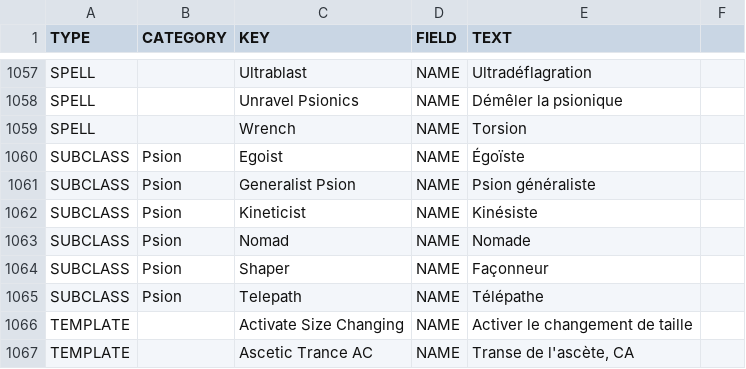
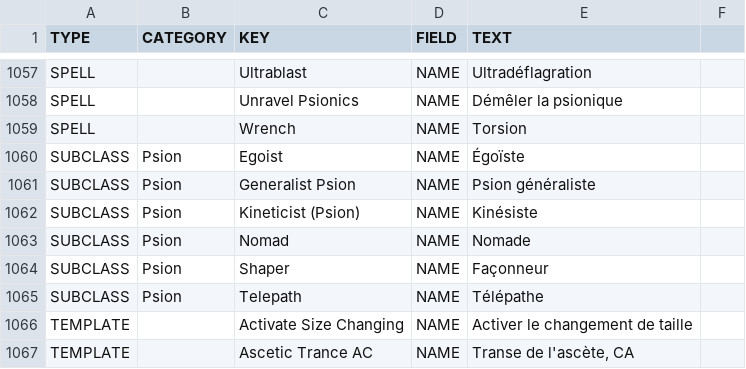
Before and after one commit to SebQuenet/pcgen, a TSV file: data/pathfinder/dreamscarred_press/psionics_unleashed/psionics_unleashed.fr.tsv, drawn as a sheet; only a part is shown, gaps mark what is left out.

```diff
--- a/data/pathfinder/dreamscarred_press/psionics_unleashed/psionics_unleashed.fr.tsv
+++ b/data/pathfinder/dreamscarred_press/psionics_unleashed/psionics_unleashed.fr.tsv
@@ -1061,3 +1061,3 @@ SUBCLASS	Psion	Egoist	NAME	Égoïste
 SUBCLASS	Psion	Generalist Psion	NAME	Psion généraliste
-SUBCLASS	Psion	Kineticist	NAME	Kinésiste
+SUBCLASS	Psion	Kineticist (Psion)	NAME	Kinésiste
 SUBCLASS	Psion	Nomad	NAME	Nomade
```
Also changed, not shown: 7 other files.
